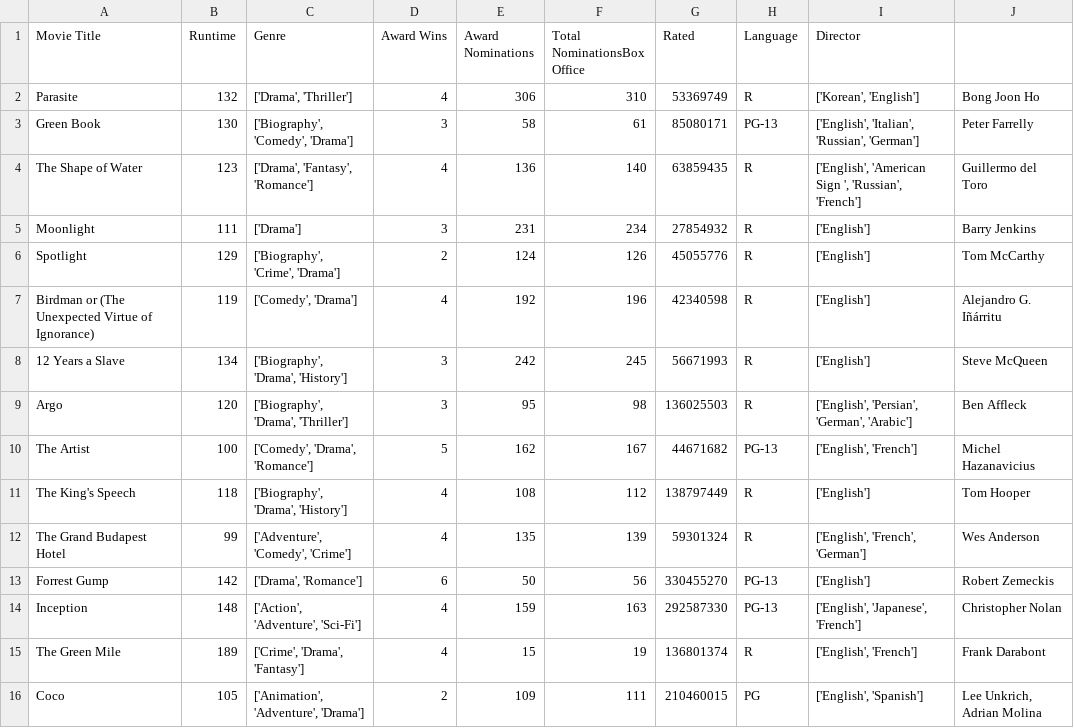
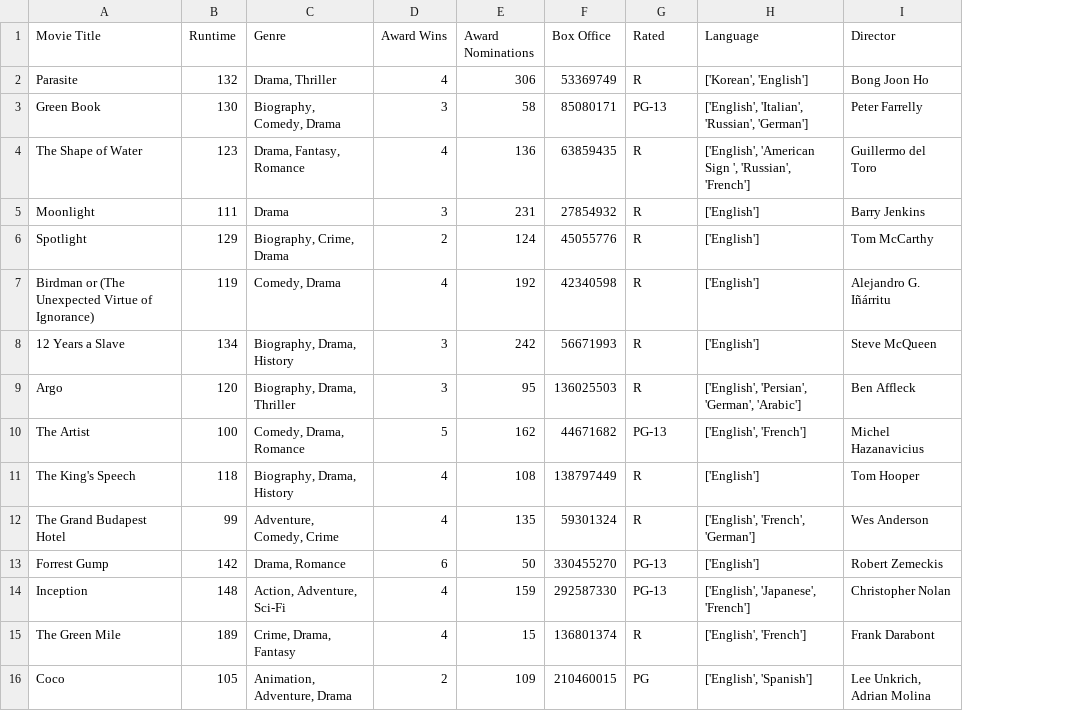
Before and after one commit to Schaeffer2013/movie_analysis, a CSV file: movies.csv, drawn as a sheet; removed rows and columns are numbered as before the commit, all else as after; the diff names each change by its address in the sheet, - before the commit and + after, or states it on an @@ line.

```diff
--- a/movies.csv
+++ b/movies.csv
-column F (Total NominationsBox Office), rows 2-16: 310 | 61 | 140 | 234 | 126 | 196 | 245 | 98 | 167 | 112 | 139 | 56 | 163 | 19 | 111
-F1: Rated
+F1: Box Office
-G1: Language
+G1: Rated
-H1: Director
+H1: Language
-I1: (empty)
+I1: Director
-C2 (Genre): ['Drama', 'Thriller']
+C2 (Genre): Drama, Thriller
-C3 (Genre): ['Biography', 'Comedy', 'Drama']
+C3 (Genre): Biography, Comedy, Drama
-C4 (Genre): ['Drama', 'Fantasy', 'Romance']
+C4 (Genre): Drama, Fantasy, Romance
-C5 (Genre): ['Drama']
+C5 (Genre): Drama
-C6 (Genre): ['Biography', 'Crime', 'Drama']
+C6 (Genre): Biography, Crime, Drama
-C7 (Genre): ['Comedy', 'Drama']
+C7 (Genre): Comedy, Drama
-C8 (Genre): ['Biography', 'Drama', 'History']
+C8 (Genre): Biography, Drama, History
-C9 (Genre): ['Biography', 'Drama', 'Thriller']
+C9 (Genre): Biography, Drama, Thriller
-C10 (Genre): ['Comedy', 'Drama', 'Romance']
+C10 (Genre): Comedy, Drama, Romance
-C11 (Genre): ['Biography', 'Drama', 'History']
+C11 (Genre): Biography, Drama, History
-C12 (Genre): ['Adventure', 'Comedy', 'Crime']
+C12 (Genre): Adventure, Comedy, Crime
-C13 (Genre): ['Drama', 'Romance']
+C13 (Genre): Drama, Romance
-C14 (Genre): ['Action', 'Adventure', 'Sci-Fi']
+C14 (Genre): Action, Adventure, Sci-Fi
-C15 (Genre): ['Crime', 'Drama', 'Fantasy']
+C15 (Genre): Crime, Drama, Fantasy
-C16 (Genre): ['Animation', 'Adventure', 'Drama']
+C16 (Genre): Animation, Adventure, Drama
```
Also changed, not shown: 2 other files.
